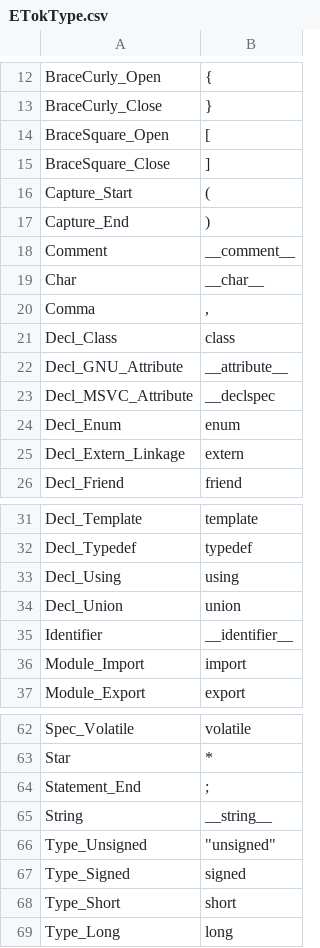
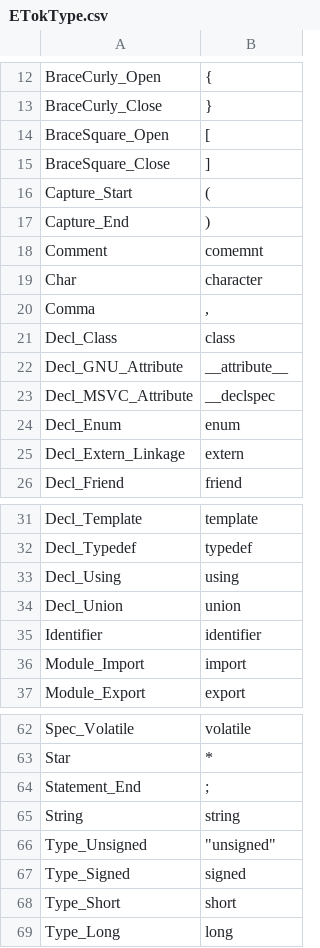
Before and after one commit to Ed94/gencpp, a CSV file: project/enums/ETokType.csv, drawn as a sheet; only a part is shown, gaps mark what is left out.

```diff
--- a/project/enums/ETokType.csv
+++ b/project/enums/ETokType.csv
@@ -17,4 +17,4 @@ Capture_Start,          "("
 Capture_End,            ")"
-Comment,                "__comment__"
-Char,                   "__char__"
+Comment,                "comemnt"
+Char,                   "character"
 Comma,                  ","
@@ -34,3 +34,3 @@ Decl_Using,             "using"
 Decl_Union,             "union"
-Identifier,             "__identifier__"
+Identifier,             "identifier"
 Module_Import,          "import"
@@ -64,3 +64,3 @@ Star,                   "*"
 Statement_End,          ";"
-String,                 "__string__"
+String,                 "string"
 Type_Unsigned, 	        "unsigned"
```
Also changed, not shown: 4 other files.
